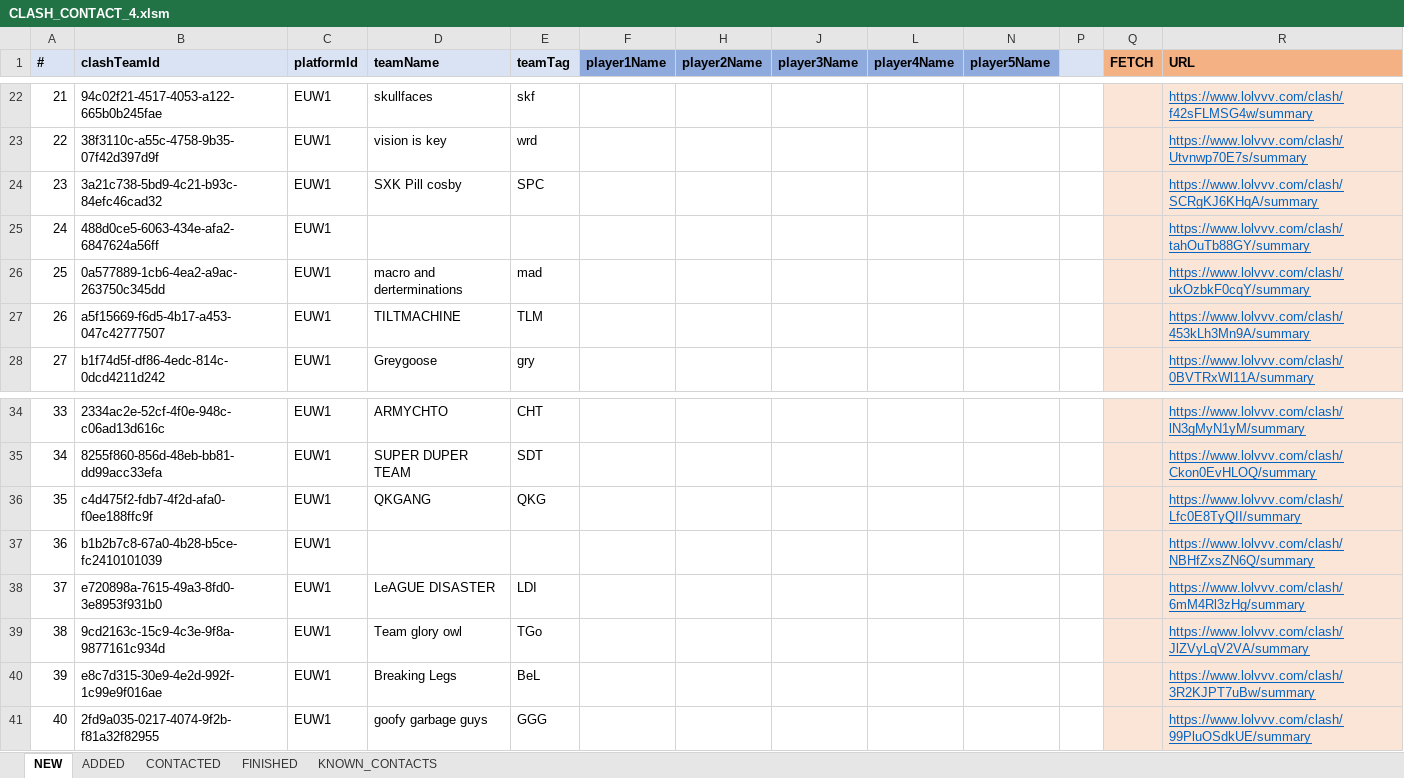
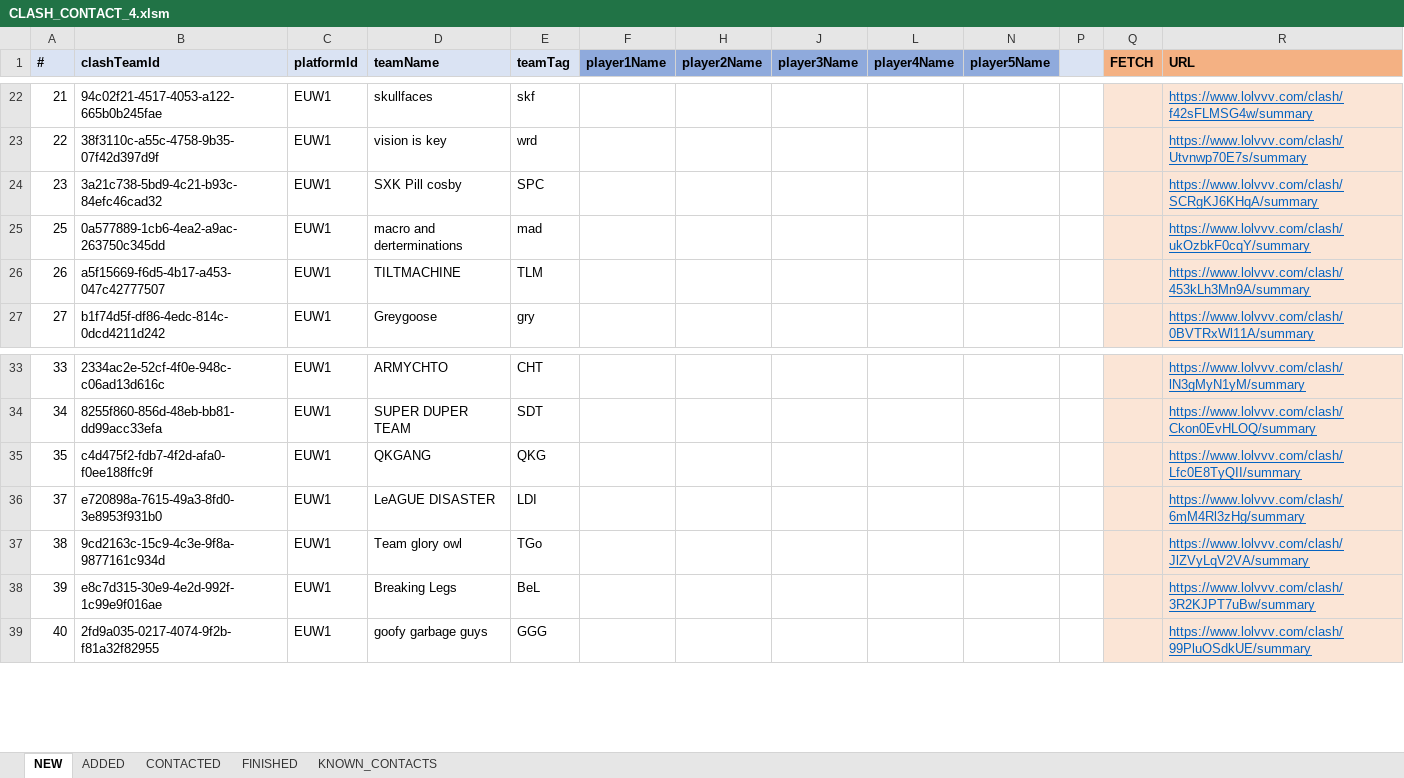
Before and after one commit to hk86/lolvvv-assets, an Excel workbook: private/CLASH_CONTACT_4.xlsm, sheet NEW, drawn as a sheet; only a part is shown, gaps mark what is left out; values as stored, in another font and other column widths than the file's, no borders; conditional formats not drawn; the diff names each change by its address in the sheet, - before the commit and + after, or states it on an @@ line.

Commit message:
Hyperlink copy fixed

```diff
--- a/private/CLASH_CONTACT_4.xlsm (sheet NEW)
+++ b/private/CLASH_CONTACT_4.xlsm (sheet NEW)
-row 25: 24 | 488d0ce5-6063-434e-afa2-6847624a56ff | EUW1 |  |  |  |  |  |  |  |  |  | https://www.lolvvv.com/clash/tahOuTb88GY/summary
-row 37: 36 | b1b2b7c8-67a0-4b28-b5ce-fc2410101039 | EUW1 |  |  |  |  |  |  |  |  |  | https://www.lolvvv.com/clash/NBHfZxsZN6Q/summary
```
